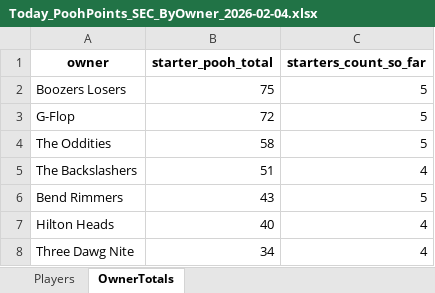
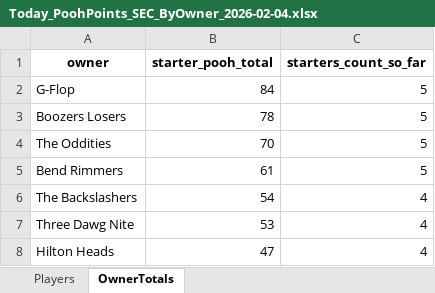
Before and after one commit to hal9000moncrief-dotcom/Pooh-League, an Excel workbook: docs/Today_PoohPoints_SEC_ByOwner_2026-02-04.xlsx, sheet OwnerTotals, drawn as a sheet; values as stored, in another font and other column widths than the file's, no borders; removed rows and columns are numbered as before the commit, all else as after; the diff names each change by its address in the sheet, - before the commit and + after, or states it on an @@ line.

Commit message:
Pooh Points: final 20260204 -> PD10

```diff
--- a/docs/Today_PoohPoints_SEC_ByOwner_2026-02-04.xlsx (sheet OwnerTotals)
+++ b/docs/Today_PoohPoints_SEC_ByOwner_2026-02-04.xlsx (sheet OwnerTotals)
-row 2: Boozers Losers | 75 | 5
-B2 (starter_pooh_total): 72
+B2 (starter_pooh_total): 84
+row 3: Boozers Losers | 78 | 5
-B4 (starter_pooh_total): 58
+B4 (starter_pooh_total): 70
-row 5: The Backslashers | 51 | 4
-B5 (starter_pooh_total): 43
+B5 (starter_pooh_total): 61
-row 7: Hilton Heads | 40 | 4
+row 6: The Backslashers | 54 | 4
-B7 (starter_pooh_total): 34
+B7 (starter_pooh_total): 53
+row 8: Hilton Heads | 47 | 4
```
Also changed, not shown: sheet Players, 23 other files.
